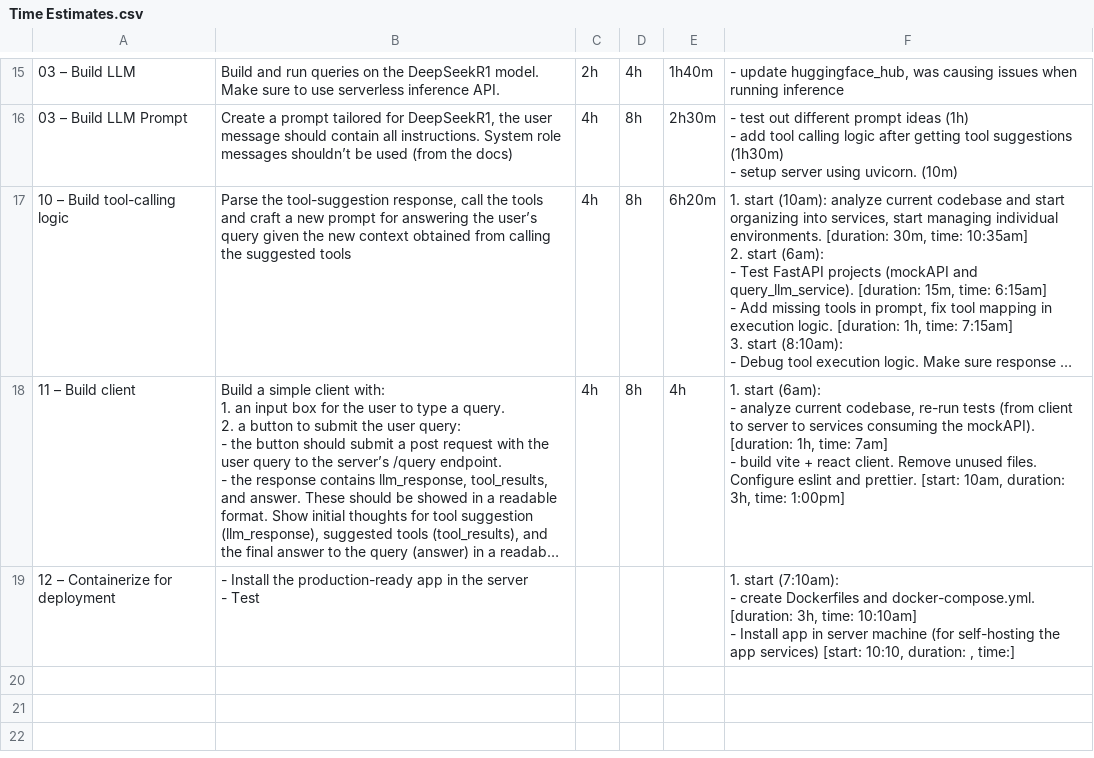
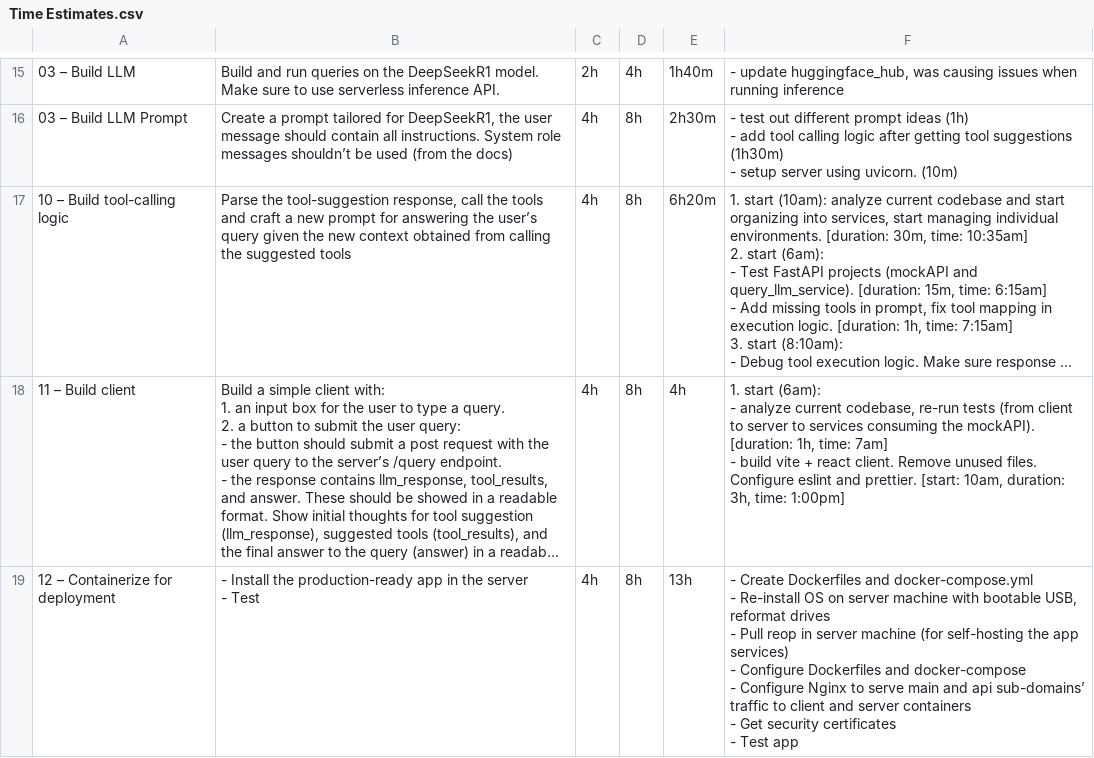
Before and after one commit to jdcedeno/Ecommerce_Assistant_Challenge, a CSV file: Time Estimates.csv, drawn as a sheet; only a part is shown, gaps mark what is left out; long unchanged cells end in …; ↵ is a line break in a cell; the diff names each change by its address in the sheet, - before the commit and + after, or states it on an @@ line.

Commit message:
main-06 update time estimates

```diff
--- a/Time Estimates.csv
+++ b/Time Estimates.csv
-C19: (empty)
+C19: 4h
-D19: (empty)
+D19: 8h
-E19: (empty)
+E19: 13h
-F19: 1. start (7:10am): ↵ - create Dockerfiles and docker-compose.yml. [duration: 3h, time: 10:10am] ↵ - Install app in server machine (for self-hosting the app services) [start: 10:10, duration: , time:]
+F19: - Create Dockerfiles and docker-compose.yml ↵ - Re-install OS on server machine with bootable USB, reformat drives ↵ - Pull reop in server machine (for self-hosting the app services) ↵ - Configure Dockerfiles and docker-compose ↵ - Configure Nginx to serve main and api sub-domains’ traffic to client and server containers ↵ - Get security certificates ↵ - Test app
```
